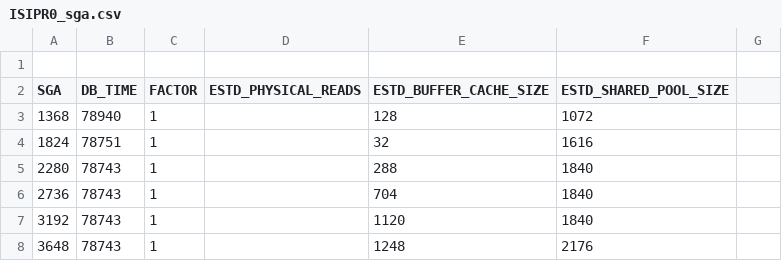
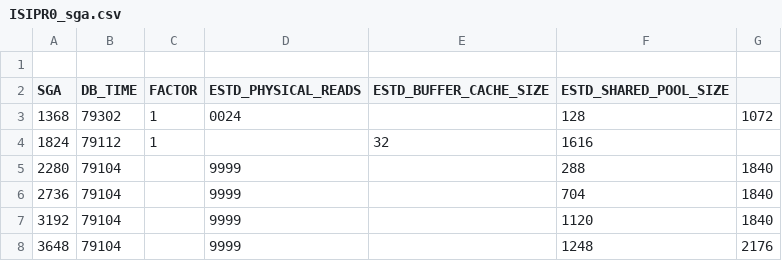
Before and after one commit to unpetee/getocidisks, a CSV file: ISIPR0_sga.csv, drawn as a sheet.

```diff
--- a/ISIPR0_sga.csv
+++ b/ISIPR0_sga.csv
@@ -2,7 +2,7 @@
 "SGA","DB_TIME","FACTOR","ESTD_PHYSICAL_READS","ESTD_BUFFER_CACHE_SIZE","ESTD_SHARED_POOL_SIZE"
-1368,78940,1,,128,1072
-1824,78751,1,,32,1616
-2280,78743,1,,288,1840
-2736,78743,1,,704,1840
-3192,78743,1,,1120,1840
-3648,78743,1,,1248,2176
+1368,79302,1,0024,,128,1072
+1824,79112,1,,32,1616
+2280,79104,,9999,,288,1840
+2736,79104,,9999,,704,1840
+3192,79104,,9999,,1120,1840
+3648,79104,,9999,,1248,2176
```
Also changed, not shown: IFRIN0_sga.csv, IPERI0_sga.csv, 9 other files.
